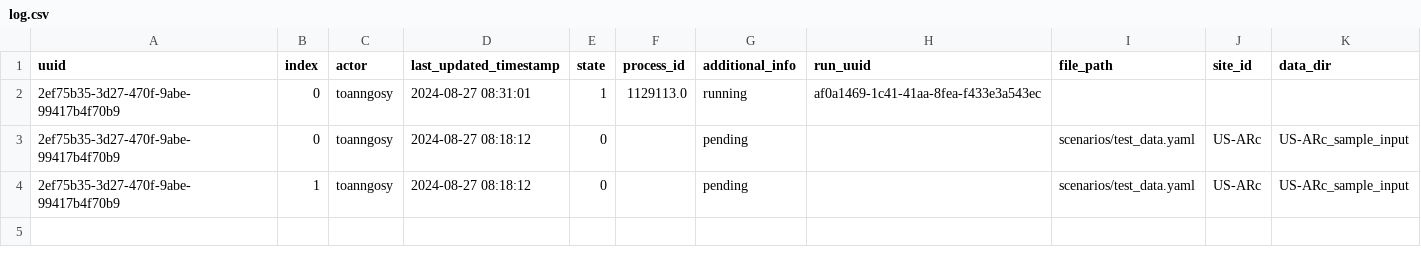
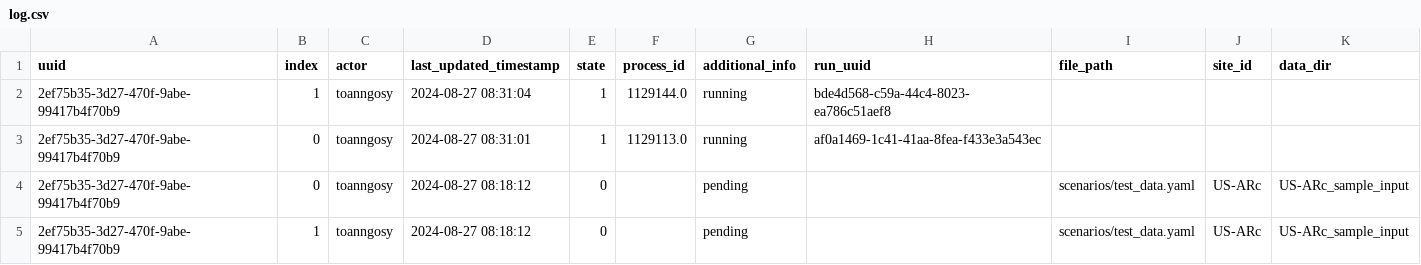
Before and after one commit to toanngosy/test_workflow, a CSV file: report/server/rocky/log.csv, drawn as a sheet; the diff names each change by its address in the sheet, - before the commit and + after, or states it on an @@ line.

Commit message:
switch to running for run uuid 2ef75b35-3d27-470f-9abe-99417b4f70b9-1 at rocky

```diff
--- a/report/server/rocky/log.csv
+++ b/report/server/rocky/log.csv
+row 2: 2ef75b35-3d27-470f-9abe-99417b4f70b9 | 1 | toanngosy | 2024-08-27 08:31:04 | 1 | 1129144.0 | running | bde4d568-c59a-44c4-8023-ea786c51aef8
```
